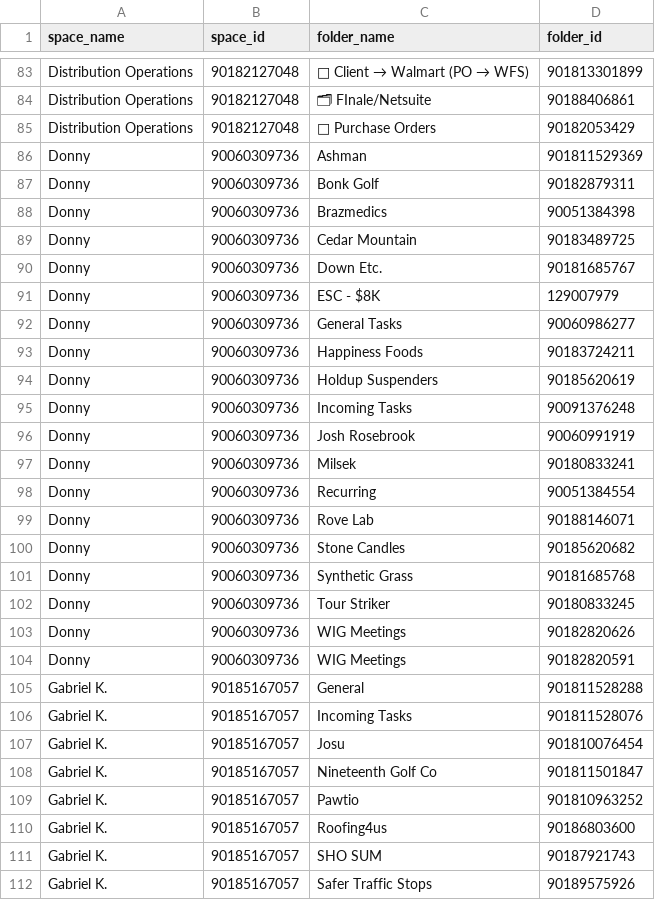
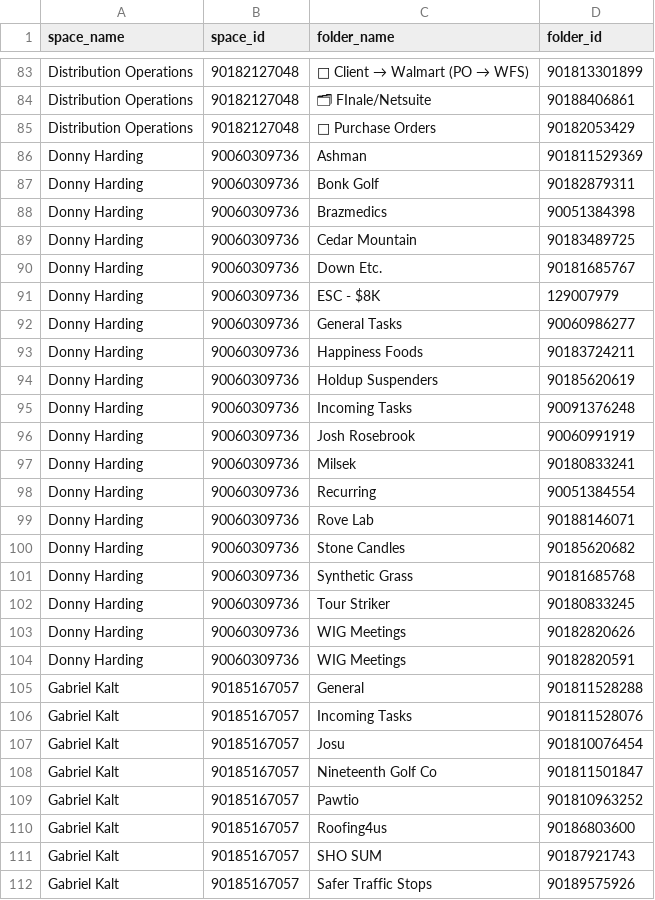
Before and after one commit to jakeyorgason/Task-Management, a CSV file: clickup_folder_ids_for_repo.csv, drawn as a sheet; only a part is shown, gaps mark what is left out; the diff covers the shown part only; the diff names each change by its address in the sheet, - before the commit and + after, or states it on an @@ line.

Commit message:
Rename folders and update user details in CSV
Updated folder names and associated details for various users.

```diff
--- a/clickup_folder_ids_for_repo.csv
+++ b/clickup_folder_ids_for_repo.csv
-A86:A104 (space_name): Donny
+A86:A104 (space_name): Donny Harding
-A105:A112 (space_name): Gabriel K.
+A105:A112 (space_name): Gabriel Kalt
```
Also changed, not shown: 160 edited cells elsewhere in this file.
